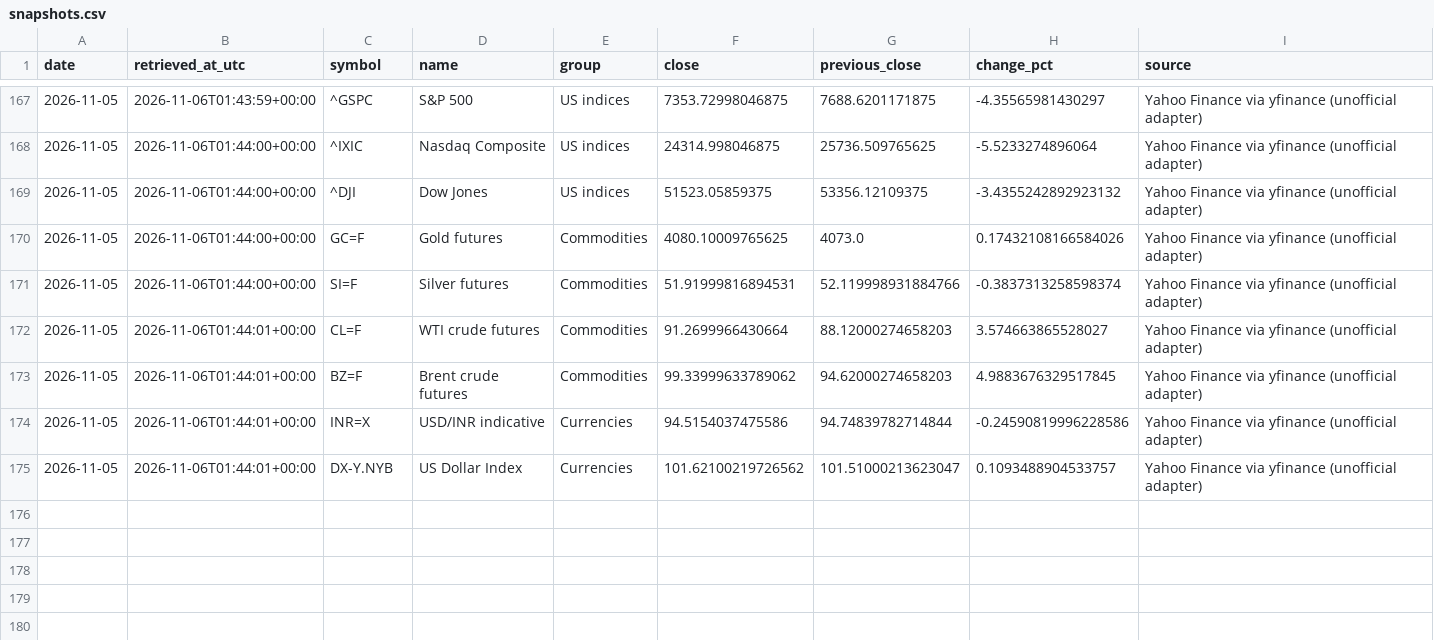
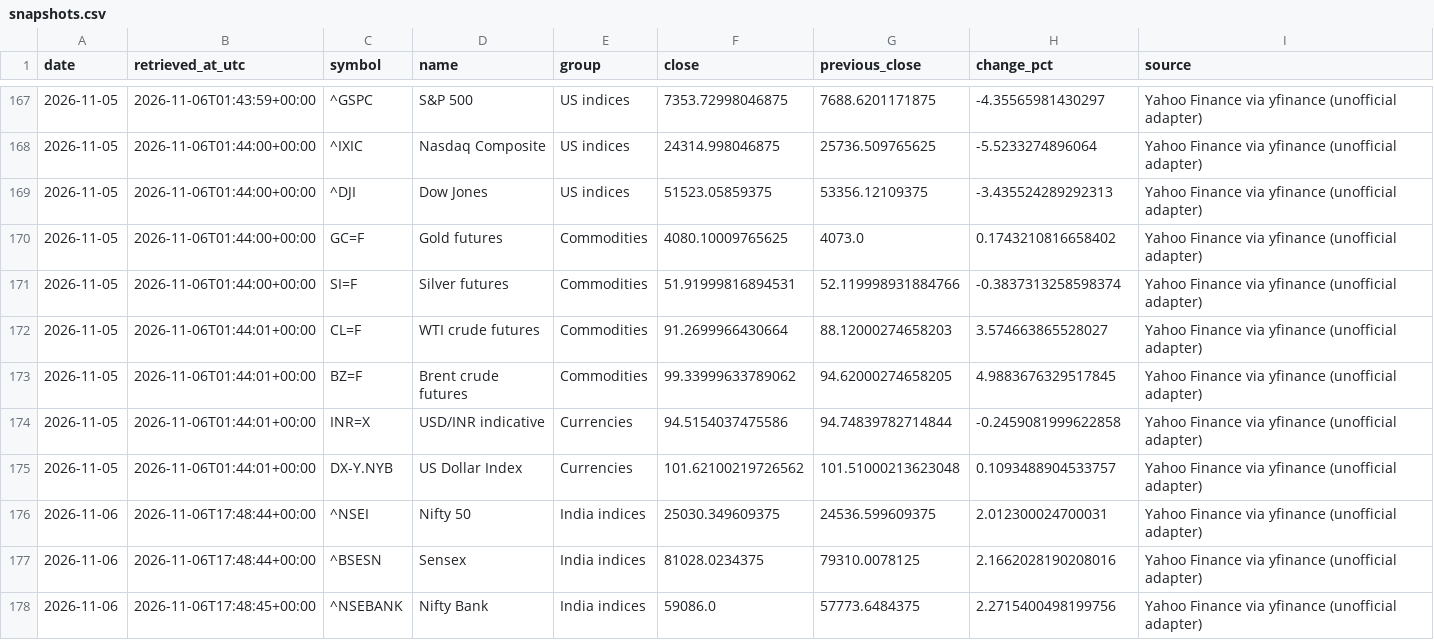
Before and after one commit to vedanshmishra001/market-update, a CSV file: data/snapshots.csv, drawn as a sheet; only a part is shown, gaps mark what is left out; the diff covers the shown part only.

```diff
--- a/data/snapshots.csv
+++ b/data/snapshots.csv
@@ -168,8 +168,11 @@ date,retrieved_at_utc,symbol,name,group,close,previous_close,change_pct,source
 2026-11-05,2026-11-06T01:44:00+00:00,^IXIC,Nasdaq Composite,US indices,24314.998046875,25736.509765625,-5.5233274896064,Yahoo Finance via yfinance (unofficial adapter)
-2026-11-05,2026-11-06T01:44:00+00:00,^DJI,Dow Jones,US indices,51523.05859375,53356.12109375,-3.4355242892923132,Yahoo Finance via yfinance (unofficial adapter)
-2026-11-05,2026-11-06T01:44:00+00:00,GC=F,Gold futures,Commodities,4080.10009765625,4073.0,0.17432108166584026,Yahoo Finance via yfinance (unofficial adapter)
+2026-11-05,2026-11-06T01:44:00+00:00,^DJI,Dow Jones,US indices,51523.05859375,53356.12109375,-3.435524289292313,Yahoo Finance via yfinance (unofficial adapter)
+2026-11-05,2026-11-06T01:44:00+00:00,GC=F,Gold futures,Commodities,4080.10009765625,4073.0,0.1743210816658402,Yahoo Finance via yfinance (unofficial adapter)
 2026-11-05,2026-11-06T01:44:00+00:00,SI=F,Silver futures,Commodities,51.91999816894531,52.119998931884766,-0.3837313258598374,Yahoo Finance via yfinance (unofficial adapter)
 2026-11-05,2026-11-06T01:44:01+00:00,CL=F,WTI crude futures,Commodities,91.2699966430664,88.12000274658203,3.574663865528027,Yahoo Finance via yfinance (unofficial adapter)
-2026-11-05,2026-11-06T01:44:01+00:00,BZ=F,Brent crude futures,Commodities,99.33999633789062,94.62000274658203,4.9883676329517845,Yahoo Finance via yfinance (unofficial adapter)
-2026-11-05,2026-11-06T01:44:01+00:00,INR=X,USD/INR indicative,Currencies,94.5154037475586,94.74839782714844,-0.24590819996228586,Yahoo Finance via yfinance (unofficial adapter)
-2026-11-05,2026-11-06T01:44:01+00:00,DX-Y.NYB,US Dollar Index,Currencies,101.62100219726562,101.51000213623047,0.1093488904533757,Yahoo Finance via yfinance (unofficial adapter)
+2026-11-05,2026-11-06T01:44:01+00:00,BZ=F,Brent crude futures,Commodities,99.33999633789062,94.62000274658205,4.9883676329517845,Yahoo Finance via yfinance (unofficial adapter)
+2026-11-05,2026-11-06T01:44:01+00:00,INR=X,USD/INR indicative,Currencies,94.5154037475586,94.74839782714844,-0.2459081999622858,Yahoo Finance via yfinance (unofficial adapter)
+2026-11-05,2026-11-06T01:44:01+00:00,DX-Y.NYB,US Dollar Index,Currencies,101.62100219726562,101.51000213623048,0.1093488904533757,Yahoo Finance via yfinance (unofficial adapter)
+2026-11-06,2026-11-06T17:48:44+00:00,^NSEI,Nifty 50,India indices,25030.349609375,24536.599609375,2.012300024700031,Yahoo Finance via yfinance (unofficial adapter)
+2026-11-06,2026-11-06T17:48:44+00:00,^BSESN,Sensex,India indices,81028.0234375,79310.0078125,2.1662028190208016,Yahoo Finance via yfinance (unofficial adapter)
+2026-11-06,2026-11-06T17:48:45+00:00,^NSEBANK,Nifty Bank,India indices,59086.0,57773.6484375,2.2715400498199756,Yahoo Finance via yfinance (unofficial adapter)
```
Also changed, not shown: 9 added rows elsewhere in this file, 2 other files.
